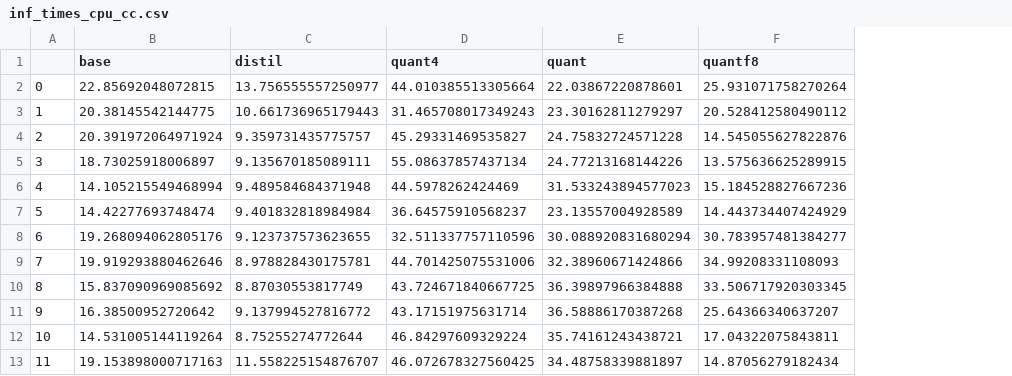
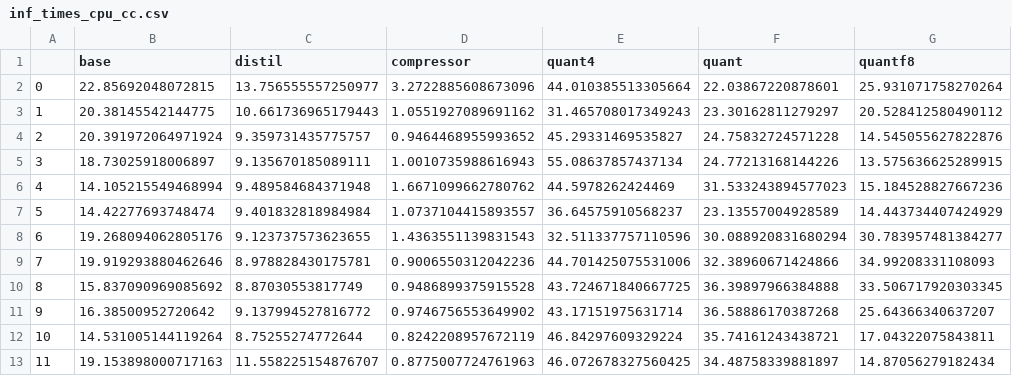
Before and after one commit to giordanoDaloisio/CodeXGLUE, a CSV file: analysis/inf_times_cpu_cc.csv, drawn as a sheet; only a part is shown; the diff names each change by its address in the sheet, - before the commit and + after, or states it on an @@ line.

Commit message:
add stats defect prediction compressor

```diff
--- a/analysis/inf_times_cpu_cc.csv
+++ b/analysis/inf_times_cpu_cc.csv
+column D (compressor), rows 2-13: 3.2722885608673096 | 1.0551927089691162 | 0.9464468955993652 | 1.0010735988616943 | 1.6671099662780762 | 1.0737104415893557 | 1.4363551139831543 | 0.9006550312042236 | 0.9486899375915528 | 0.9746756553649902 | 0.8242208957672119 | 0.8775007724761963
```
Also changed, not shown: analysis/inf_times_cuda_cc.csv, 9 other files.
